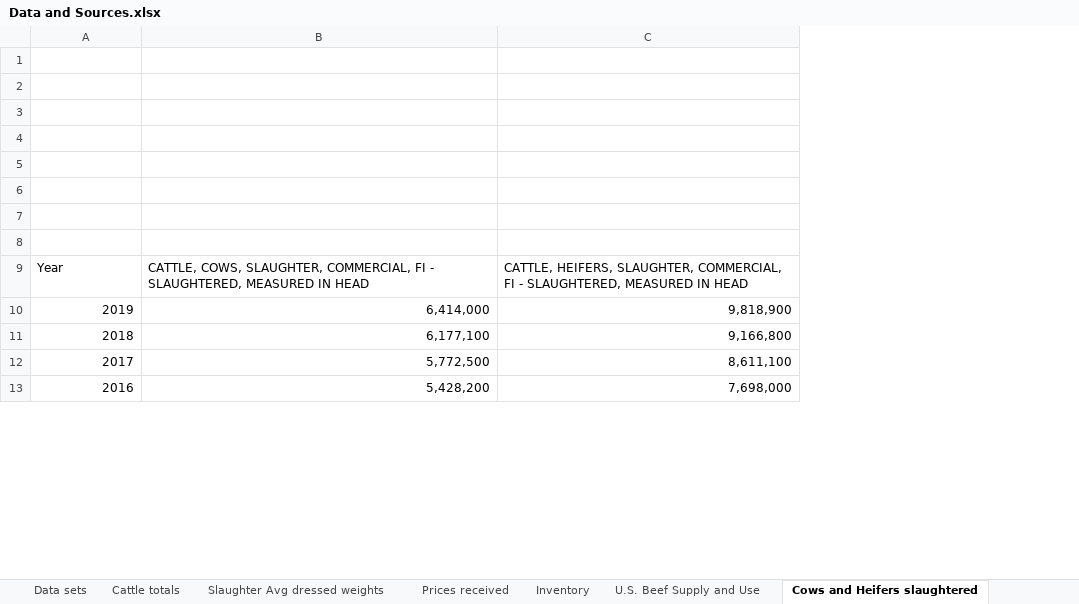
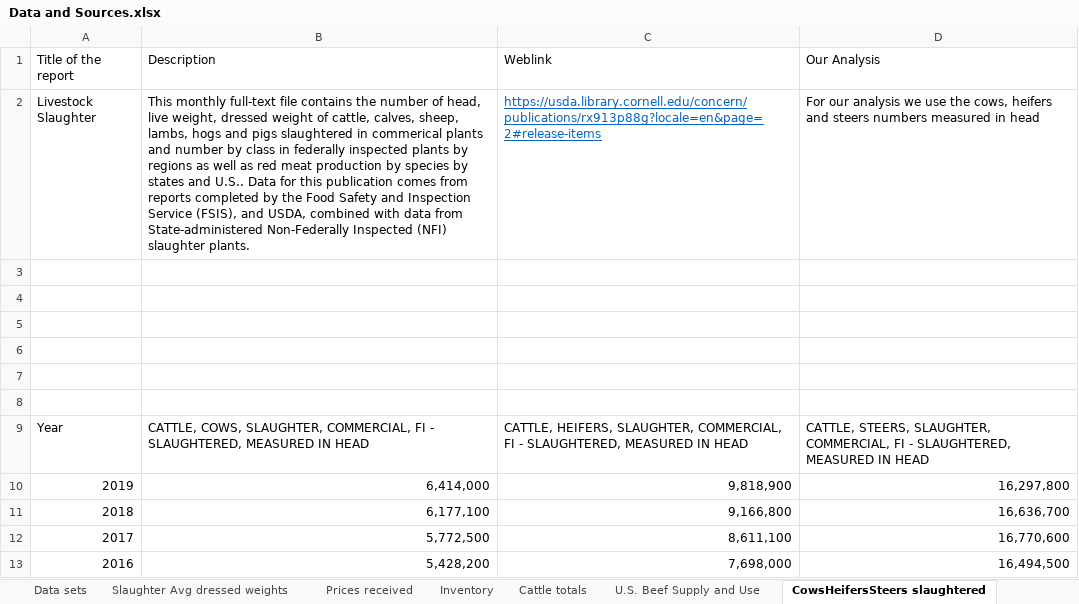
Before and after one commit to DineshPoddaturi/CattleModel, an Excel workbook: Data/New/Data and Sources.xlsx, sheet CowsHeifersSteers slaughtered, drawn as a sheet; only a part is shown; values as stored, in another font and other column widths than the file's, no borders; the diff names each change by its address in the sheet, - before the commit and + after, or states it on an @@ line.

```diff
--- a/Data/New/Data and Sources.xlsx (sheet CowsHeifersSteers slaughtered)
+++ b/Data/New/Data and Sources.xlsx (sheet CowsHeifersSteers slaughtered)
-sheet tab: Cows and Heifers slaughtered
+sheet tab: CowsHeifersSteers slaughtered
@@ sheet tab order changed: Data sets | Slaughter Avg dressed weights | Prices received | Inventory | Cattle totals | U.S. Beef Supply and Use | CowsHeifersSteers slaughtered @@
+column D (Our Analysis), rows 2-13: For our analysis we use the cows, heifers and steers numbers measured in head |  |  |  |  |  |  | CATTLE, STEERS, SLAUGHTER, COMMERCIAL, FI - SLAUGHTERED, MEASURED IN HEAD | 16,297,800 | 16,636,700 | 16,770,600 | 16,494,500
-row 1: (empty)
+row 1: Title of the report | Description | Weblink | Our Analysis
-row 2: (empty)
+row 2: Livestock Slaughter | This monthly full-text file contains the number of head, live weight, dressed weight of cattle, calves, sheep, lambs, hogs and pigs slaughtered in commerical plants and number by class in federally inspected plants by regions as well as red meat production by species by states and U.S.. Data for this publication comes from reports completed by the Food Safety and Inspection Service (FSIS), and USDA, combined with data from State-administered Non-Federally Inspected (NFI) slaughter plants. | https://usda.library.cornell.edu/concern/publications/rx913p88g?locale=en&page=2#release-items | For our analysis we use the cows, heifers and steers numbers measured in head
```
Also changed, not shown: other sheet tabs, 3 other files.
